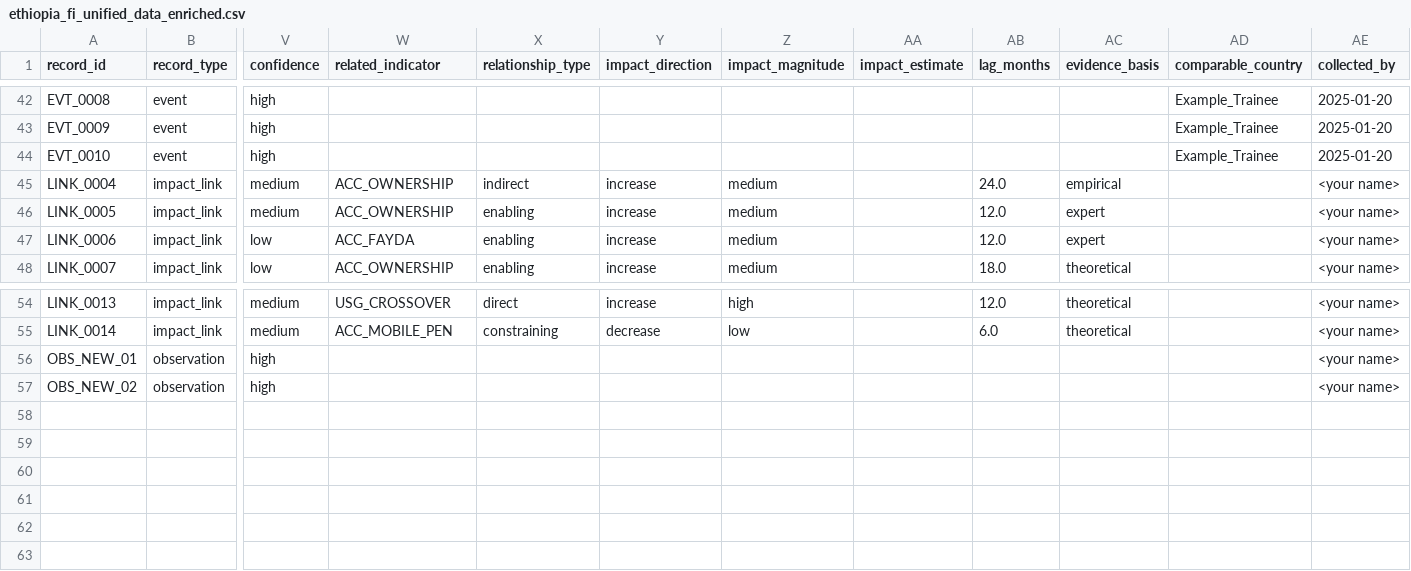
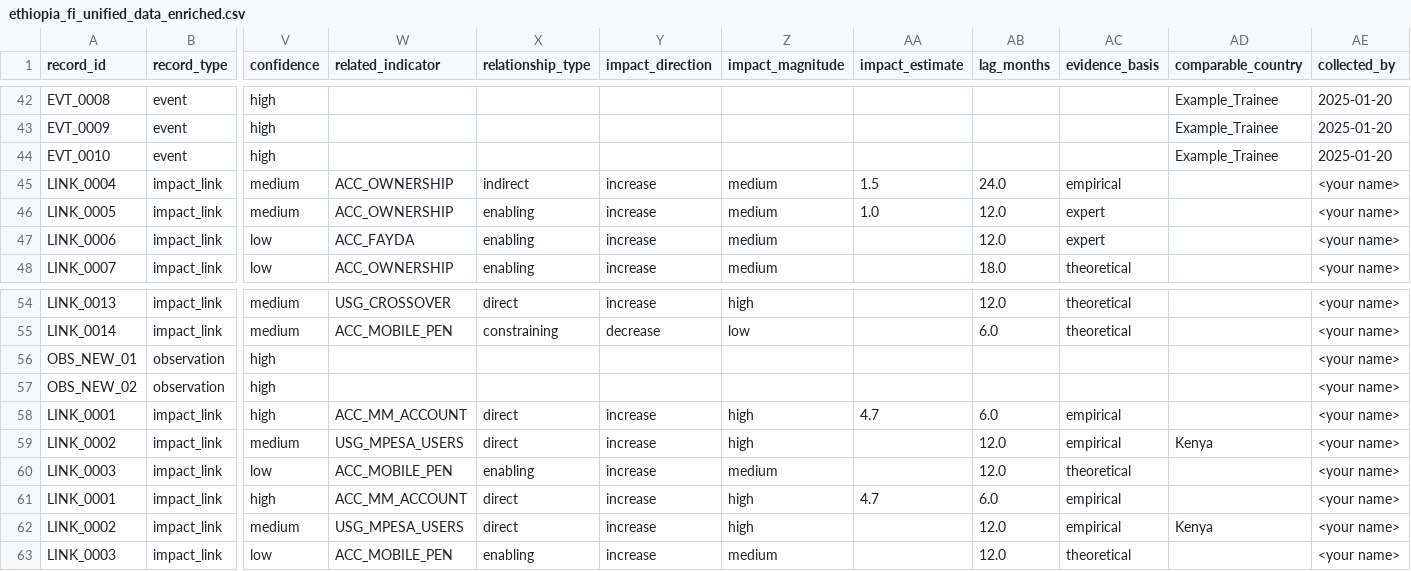
Before and after one commit to selam-feyisa/ethiopia-fi-forecast, a CSV file: data/processed/ethiopia_fi_unified_data_enriched.csv, drawn as a sheet; only a part is shown, gaps mark what is left out; rows hold the shown columns only; the diff names each change by its address in the sheet, - before the commit and + after, or states it on an @@ line.

Commit message:
feat: complete event impact modeling and Access/Usage forecasts

```diff
--- a/data/processed/ethiopia_fi_unified_data_enriched.csv
+++ b/data/processed/ethiopia_fi_unified_data_enriched.csv
-AA45 (impact_estimate): (empty)
+AA45 (impact_estimate): 1.5
-AA46 (impact_estimate): (empty)
+AA46 (impact_estimate): 1.0
+row 58: LINK_0001 | impact_link | high | ACC_MM_ACCOUNT | direct | increase | high | 4.7 | 6.0 | empirical |  | <your name>
+row 59: LINK_0002 | impact_link | medium | USG_MPESA_USERS | direct | increase | high |  | 12.0 | empirical | Kenya | <your name>
+row 60: LINK_0003 | impact_link | low | ACC_MOBILE_PEN | enabling | increase | medium |  | 12.0 | theoretical |  | <your name>
+row 61: LINK_0001 | impact_link | high | ACC_MM_ACCOUNT | direct | increase | high | 4.7 | 6.0 | empirical |  | <your name>
+row 62: LINK_0002 | impact_link | medium | USG_MPESA_USERS | direct | increase | high |  | 12.0 | empirical | Kenya | <your name>
+row 63: LINK_0003 | impact_link | low | ACC_MOBILE_PEN | enabling | increase | medium |  | 12.0 | theoretical |  | <your name>
```
Also changed, not shown: 6 other files.
